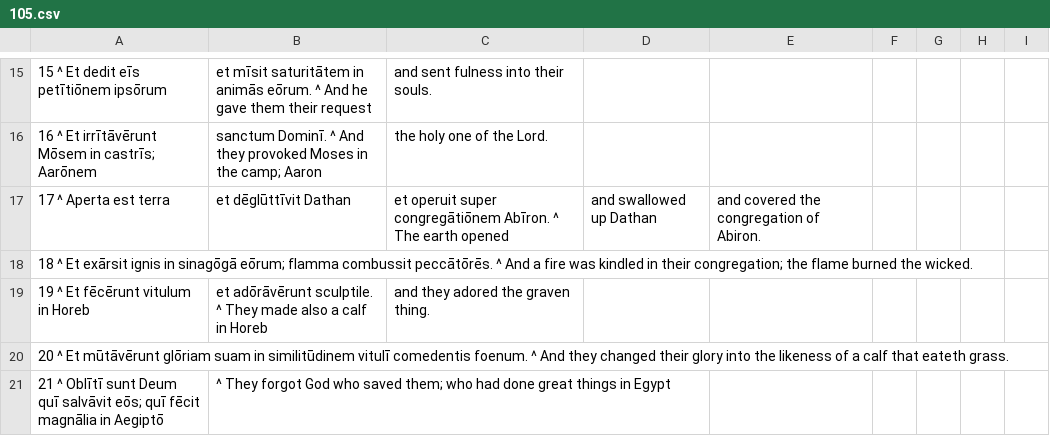
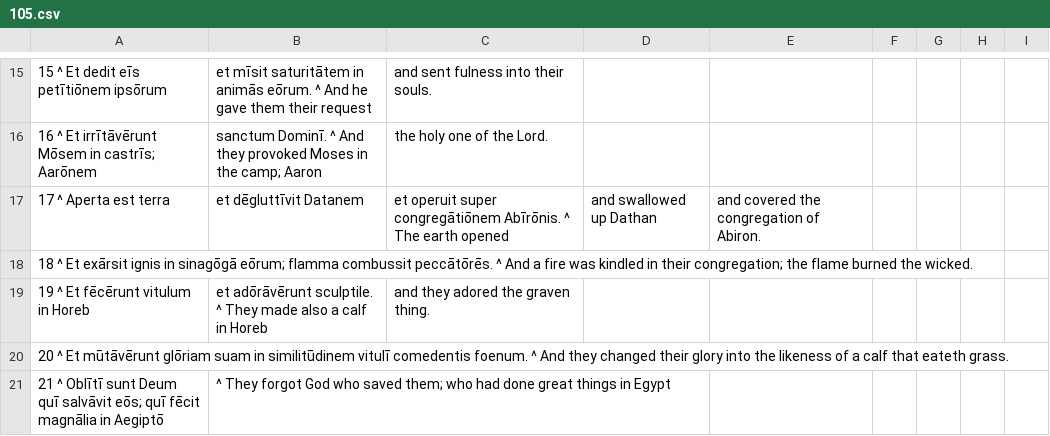
Before and after one commit to DoctrinaLatina/doctrina-latina, a CSV file: vulgata/01-vetus-testamentum/21-psalmi/105.csv, drawn as a sheet; only a part is shown, gaps mark what is left out.

```diff
--- a/vulgata/01-vetus-testamentum/21-psalmi/105.csv
+++ b/vulgata/01-vetus-testamentum/21-psalmi/105.csv
@@ -16,3 +16,3 @@
 16 ^ Et irrītāvērunt Mōsem in castrīs; Aarōnem, sanctum Dominī. ^ And they provoked Moses in the camp; Aaron, the holy one of the Lord.
-17 ^ Aperta est terra, et dēglūttīvit Dathan, et operuit super congregātiōnem Abīron. ^ The earth opened, and swallowed up Dathan, and covered the congregation of Abiron.
+17 ^ Aperta est terra, et dēgluttīvit Datanem, et operuit super congregātiōnem Abīrōnis. ^ The earth opened, and swallowed up Dathan, and covered the congregation of Abiron.
 18 ^ Et exārsit ignis in sinagōgā eōrum; flamma combussit peccātōrēs. ^ And a fire was kindled in their congregation; the flame burned the wicked.
```
Also changed, not shown: vulgata/01-vetus-testamentum/21-psalmi/009.csv, vulgata/01-vetus-testamentum/21-psalmi/018.csv, 19 other files.
